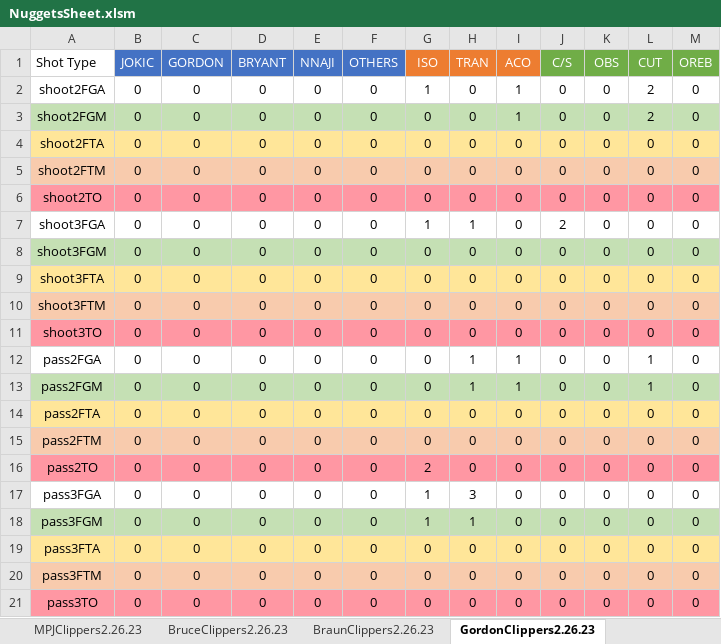
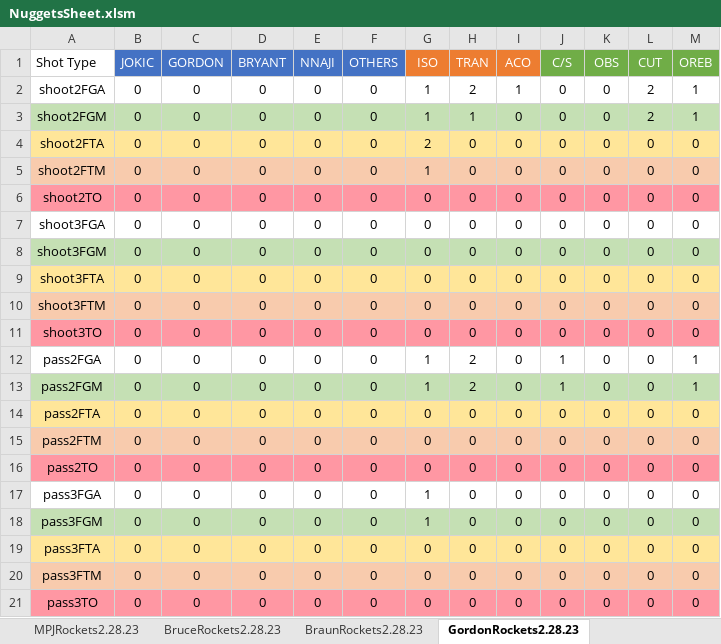
Before and after one commit to nickdsharpe/NBA_PPP, an Excel workbook: Nuggets/NuggetsSheet.xlsm, sheet GordonRockets2.28.23, drawn as a sheet; values as stored, in another font and other column widths than the file's, no borders; the diff names each change by its address in the sheet, - before the commit and + after, or states it on an @@ line.

Commit message:
Updating for Nuggets v Rockets

```diff
--- a/Nuggets/NuggetsSheet.xlsm (sheet GordonRockets2.28.23)
+++ b/Nuggets/NuggetsSheet.xlsm (sheet GordonRockets2.28.23)
-sheet tab: MPJClippers2.26.23
+sheet tab: MPJRockets2.28.23
-sheet tab: BruceClippers2.26.23
+sheet tab: BruceRockets2.28.23
-sheet tab: BraunClippers2.26.23
+sheet tab: BraunRockets2.28.23
-sheet tab: GordonClippers2.26.23
+sheet tab: GordonRockets2.28.23
-H2 (TRAN): 0
+H2 (TRAN): 2
-M2:M3 (OREB): 0
+M2:M3 (OREB): 1
-G3 (ISO): 0
+G3 (ISO): 1
-H3 (TRAN): 0
+H3 (TRAN): 1
-I3 (ACO): 1
+I3 (ACO): 0
-G4 (ISO): 0
+G4 (ISO): 2
-G5 (ISO): 0
+G5 (ISO): 1
-G7 (ISO): 1
+G7 (ISO): 0
-H7 (TRAN): 1
+H7 (TRAN): 0
-J7 (C/S): 2
+J7 (C/S): 0
-G12:G13 (ISO): 0
+G12:G13 (ISO): 1
-H12:H13 (TRAN): 1
+H12:H13 (TRAN): 2
-I12:I13 (ACO): 1
+I12:I13 (ACO): 0
-J12:J13 (C/S): 0
+J12:J13 (C/S): 1
-L12:L13 (CUT): 1
+L12:L13 (CUT): 0
-M12:M13 (OREB): 0
+M12:M13 (OREB): 1
-G16 (ISO): 2
+G16 (ISO): 0
-H17 (TRAN): 3
+H17 (TRAN): 0
-H18 (TRAN): 1
+H18 (TRAN): 0
```
Also changed, not shown: sheet JokicRockets2.28.23, sheet MurrayRockets2.28.23, sheet MPJRockets2.28.23, sheet KCPRockets2.28.23, sheet BruceRockets2.28.23, sheet JacksonRockets2.28.23, 1 more sheet, other sheet tabs, 44 other files.
